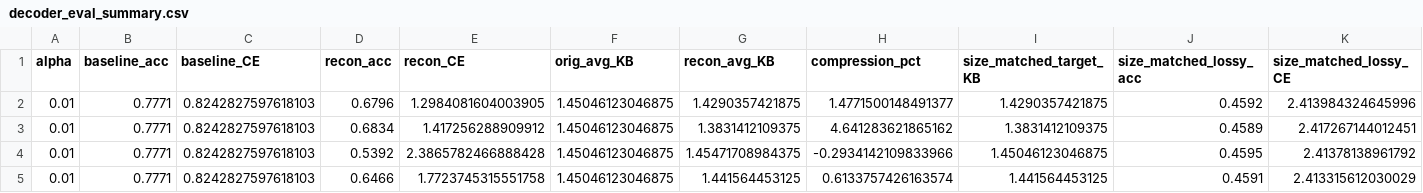
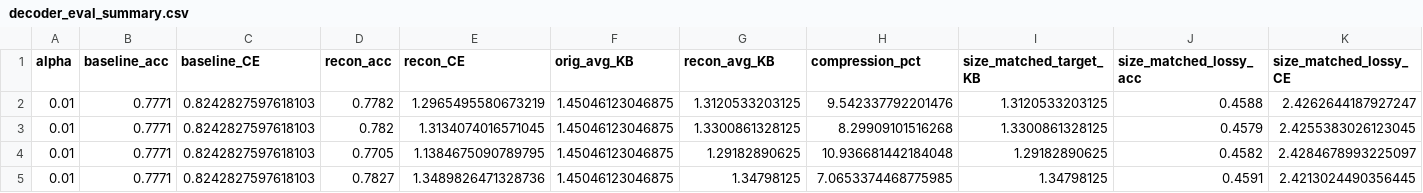
Before and after one commit to Rishabh-Ranjan-jp/TaskAwareCompressor, a CSV file: MulticlassExpansion/STanh_TargetAlpha/decoder_eval_summary.csv, drawn as a sheet; only a part is shown; the diff covers the shown part only; the diff names each change by its address in the sheet, - before the commit and + after, or states it on an @@ line.

```diff
--- a/MulticlassExpansion/STanh_TargetAlpha/decoder_eval_summary.csv
+++ b/MulticlassExpansion/STanh_TargetAlpha/decoder_eval_summary.csv
-D2 (recon_acc): 0.6796
+D2 (recon_acc): 0.7782
-E2 (recon_CE): 1.2984081604003905
+E2 (recon_CE): 1.2965495580673219
-G2 (recon_avg_KB): 1.4290357421875
+G2 (recon_avg_KB): 1.3120533203125
-H2 (compression_pct): 1.4771500148491377
+H2 (compression_pct): 9.542337792201476
-I2 (size_matched_target_KB): 1.4290357421875
+I2 (size_matched_target_KB): 1.3120533203125
-J2 (size_matched_lossy_acc): 0.4592
+J2 (size_matched_lossy_acc): 0.4588
-K2 (size_matched_lossy_CE): 2.413984324645996
+K2 (size_matched_lossy_CE): 2.4262644187927247
-D3 (recon_acc): 0.6834
+D3 (recon_acc): 0.782
-E3 (recon_CE): 1.417256288909912
+E3 (recon_CE): 1.3134074016571045
-G3 (recon_avg_KB): 1.3831412109375
+G3 (recon_avg_KB): 1.3300861328125
-H3 (compression_pct): 4.641283621865162
+H3 (compression_pct): 8.29909101516268
-I3 (size_matched_target_KB): 1.3831412109375
+I3 (size_matched_target_KB): 1.3300861328125
-J3 (size_matched_lossy_acc): 0.4589
+J3 (size_matched_lossy_acc): 0.4579
-K3 (size_matched_lossy_CE): 2.417267144012451
+K3 (size_matched_lossy_CE): 2.4255383026123045
-D4 (recon_acc): 0.5392
+D4 (recon_acc): 0.7705
-E4 (recon_CE): 2.3865782466888428
+E4 (recon_CE): 1.1384675090789795
-G4 (recon_avg_KB): 1.45471708984375
+G4 (recon_avg_KB): 1.29182890625
-H4 (compression_pct): -0.2934142109833966
+H4 (compression_pct): 10.936681442184048
-I4 (size_matched_target_KB): 1.45046123046875
+I4 (size_matched_target_KB): 1.29182890625
-J4 (size_matched_lossy_acc): 0.4595
+J4 (size_matched_lossy_acc): 0.4582
-K4 (size_matched_lossy_CE): 2.41378138961792
+K4 (size_matched_lossy_CE): 2.4284678993225097
-D5 (recon_acc): 0.6466
+D5 (recon_acc): 0.7827
-E5 (recon_CE): 1.7723745315551758
+E5 (recon_CE): 1.3489826471328736
-G5 (recon_avg_KB): 1.441564453125
+G5 (recon_avg_KB): 1.34798125
-H5 (compression_pct): 0.6133757426163574
+H5 (compression_pct): 7.0653374468775985
-I5 (size_matched_target_KB): 1.441564453125
+I5 (size_matched_target_KB): 1.34798125
-K5 (size_matched_lossy_CE): 2.413315612030029
+K5 (size_matched_lossy_CE): 2.4213024490356445
```
Also changed, not shown: 74 edited cells elsewhere in this file, MulticlassExpansion/MRSigmoid_TargetAlpha/decoder_eval_summary.csv, MulticlassExpansion/MRTanh_TargetAlpha/decoder_eval_summary.csv, 8 other files.
